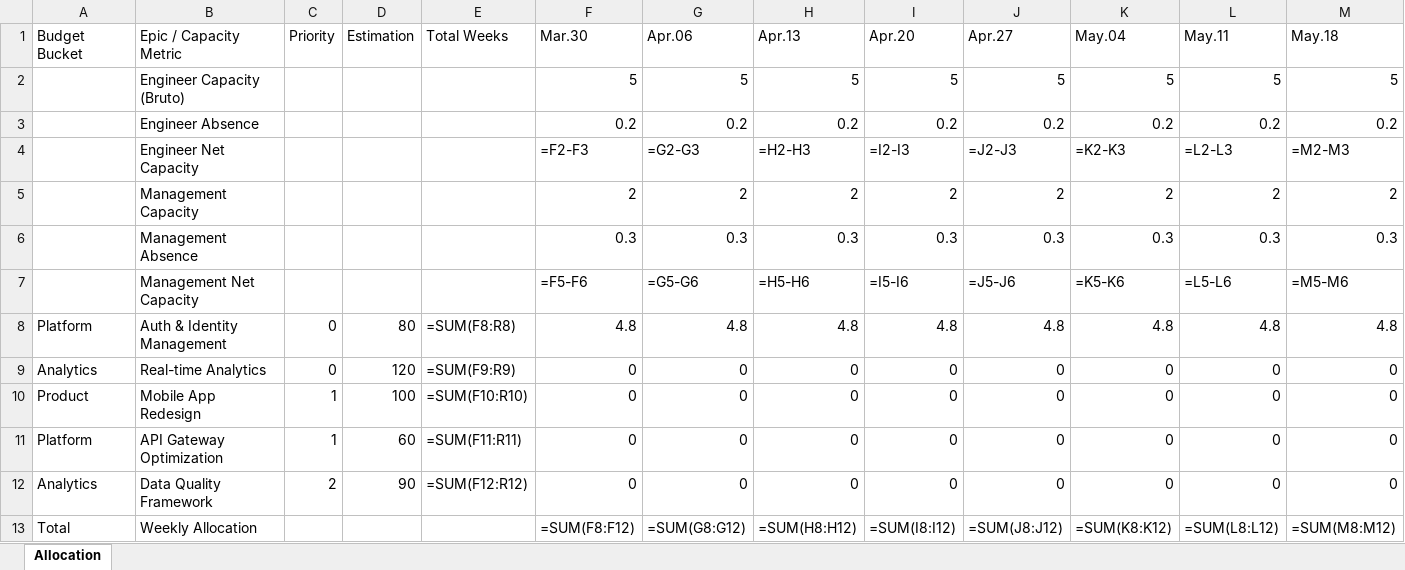
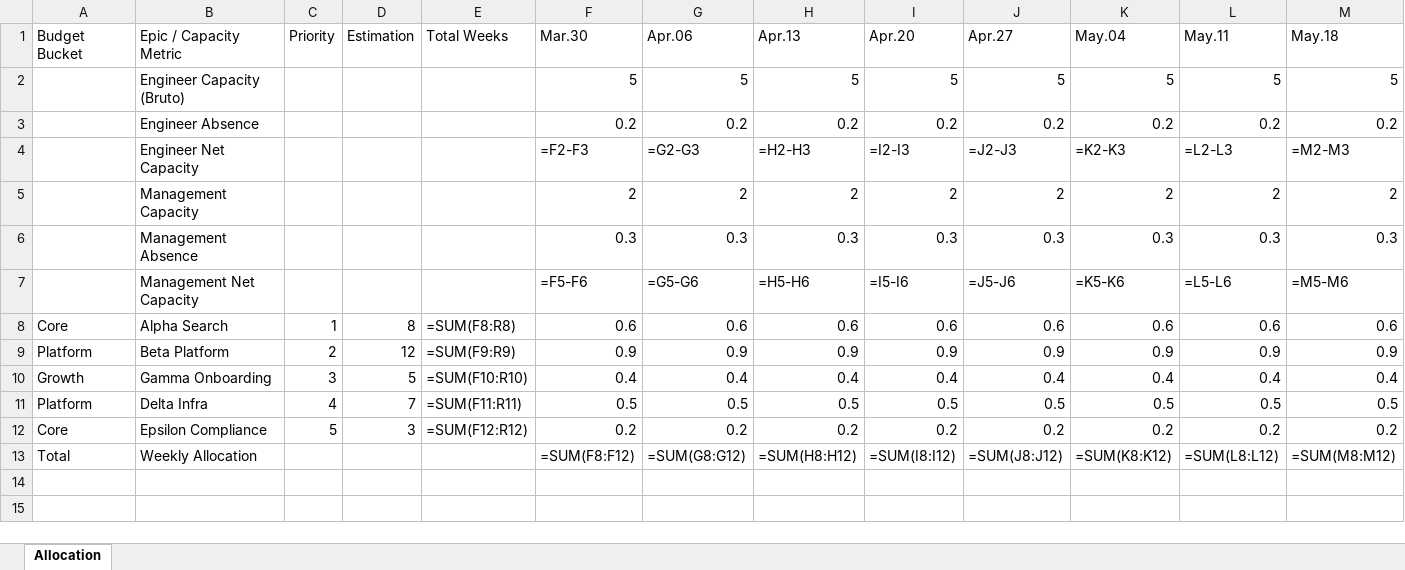
Before and after one commit to irinamigallon-tomtom/planzen, an Excel workbook: data/examples/output_example_formulas.xlsx, sheet Allocation, drawn as a sheet; only a part is shown; values as stored, in another font and other column widths than the file's, no borders; formulas without a stored value are shown as written; removed rows and columns are numbered as before the commit, all else as after; rows hold the shown columns only; the diff names each change by its address in the sheet, - before the commit and + after, or states it on an @@ line.

```diff
--- a/data/examples/output_example_formulas.xlsx (sheet Allocation)
+++ b/data/examples/output_example_formulas.xlsx (sheet Allocation)
-row 8: Platform | Auth & Identity Management | 0 | 80 | =SUM(F8:R8) | 4.8 | 4.8 | 4.8 | 4.8 | 4.8 | 4.8 | 4.8 | 4.8
-row 9: Analytics | Real-time Analytics | 0 | 120 | =SUM(F9:R9) | 0 | 0 | 0 | 0 | 0 | 0 | 0 | 0
-row 10: Product | Mobile App Redesign | 1 | 100 | =SUM(F10:R10) | 0 | 0 | 0 | 0 | 0 | 0 | 0 | 0
-row 11: Platform | API Gateway Optimization | 1 | 60 | =SUM(F11:R11) | 0 | 0 | 0 | 0 | 0 | 0 | 0 | 0
-row 12: Analytics | Data Quality Framework | 2 | 90 | =SUM(F12:R12) | 0 | 0 | 0 | 0 | 0 | 0 | 0 | 0
+row 8: Core | Alpha Search | 1 | 8 | =SUM(F8:R8) | 0.6 | 0.6 | 0.6 | 0.6 | 0.6 | 0.6 | 0.6 | 0.6
+row 9: Platform | Beta Platform | 2 | 12 | =SUM(F9:R9) | 0.9 | 0.9 | 0.9 | 0.9 | 0.9 | 0.9 | 0.9 | 0.9
+row 10: Growth | Gamma Onboarding | 3 | 5 | =SUM(F10:R10) | 0.4 | 0.4 | 0.4 | 0.4 | 0.4 | 0.4 | 0.4 | 0.4
+row 11: Platform | Delta Infra | 4 | 7 | =SUM(F11:R11) | 0.5 | 0.5 | 0.5 | 0.5 | 0.5 | 0.5 | 0.5 | 0.5
+row 12: Core | Epsilon Compliance | 5 | 3 | =SUM(F12:R12) | 0.2 | 0.2 | 0.2 | 0.2 | 0.2 | 0.2 | 0.2 | 0.2
```
Also changed, not shown: data/examples/input_example.xlsx, data/examples/output_example.xlsx, 15 other files.
